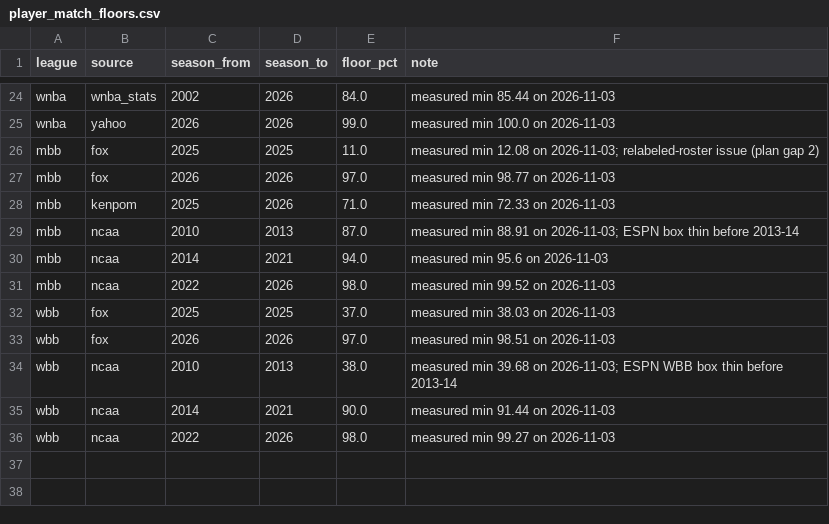
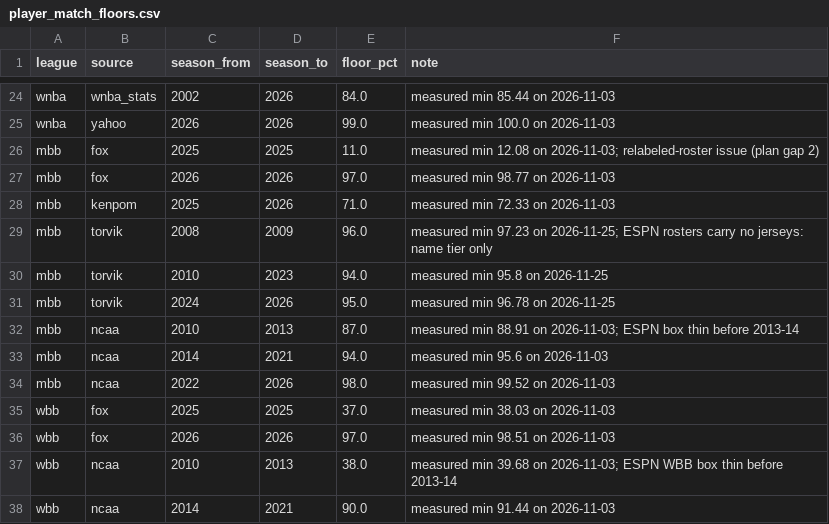
Before and after one commit to sportsdataverse/sdv-reference-data, a CSV file: curated/player_match_floors.csv, drawn as a sheet; only a part is shown, gaps mark what is left out; the shorter side is filled out with more unchanged rows; the diff names each change by its address in the sheet, - before the commit and + after, or states it on an @@ line.

Commit message:
feat(player_aliases): Torvik player ids for MBB, matched in the ESPN team block (#21)
* feat(player_aliases): Torvik player ids for MBB, matched in the ESPN team block

No producer publishes a Torvik -> ESPN athlete map, so this leg matches here, offline: Torvik's public per-season
player table (barttorvik.com getadvstats.php, 2008 on, snapshotted by fetch('mbb'), one paced request per season)
is blocked by (season, ESPN team) through mbb_team_aliases' Torvik names, then name + jersey, name, last name +
jersey, each tier only on a key unique on both sides; ties stay unmatched. Step 3's stability rule drops Torvik ids
that land on two ESPN athletes. Floors are one point under the measured rates (95.8-97.65 for 2008-26).

* fix(player_aliases): Torvik fetch refuses a changed layout; jerseys 01 -> 1; tier checks on unique keys

* fix(player_aliases): keep Torvik jersey 00 apart from 0

```diff
--- a/curated/player_match_floors.csv
+++ b/curated/player_match_floors.csv
+row 29: mbb | torvik | 2008 | 2009 | 96.0 | measured min 97.23 on 2026-11-25; ESPN rosters carry no jerseys: name tier only
+row 30: mbb | torvik | 2010 | 2023 | 94.0 | measured min 95.8 on 2026-11-25
+row 31: mbb | torvik | 2024 | 2026 | 95.0 | measured min 96.78 on 2026-11-25
```
Also changed, not shown: 26 other files.
